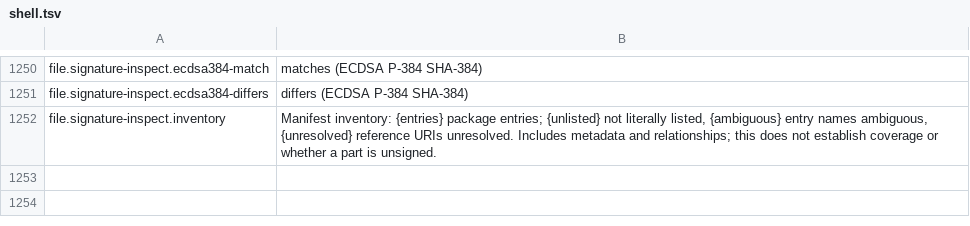
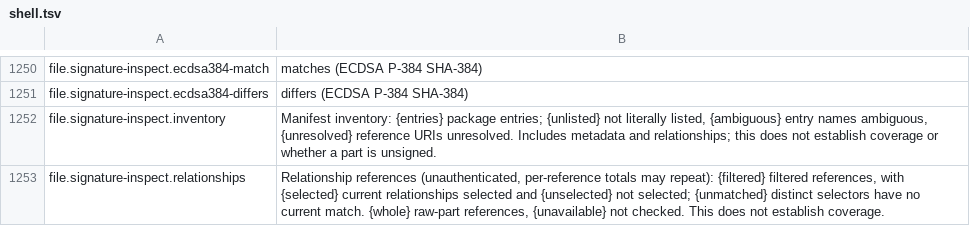
Before and after one commit to masanork/ibis-office, a TSV file: crates/ibis-office-base/i18n/en/shell.tsv, drawn as a sheet; only a part is shown, gaps mark what is left out; the diff names each change by its address in the sheet, - before the commit and + after, or states it on an @@ line.

```diff
--- a/crates/ibis-office-base/i18n/en/shell.tsv
+++ b/crates/ibis-office-base/i18n/en/shell.tsv
+row 1253: file.signature-inspect.relationships | Relationship references (unauthenticated, per-reference totals may repeat): {filtered} filtered references, with {selected} current relationships selected and {unselected} not selected; {unmatched} distinct selectors have no current match. {whole} raw-part references, {unavailable} not checked. This does not establish coverage.
```
Also changed, not shown: crates/ibis-office-base/i18n/ja/shell.tsv, 8 other files.
